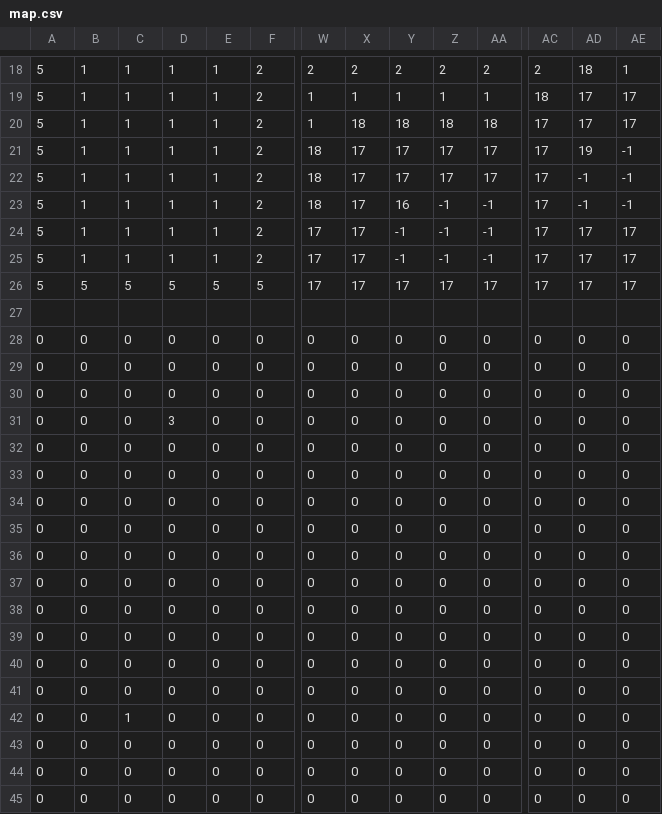
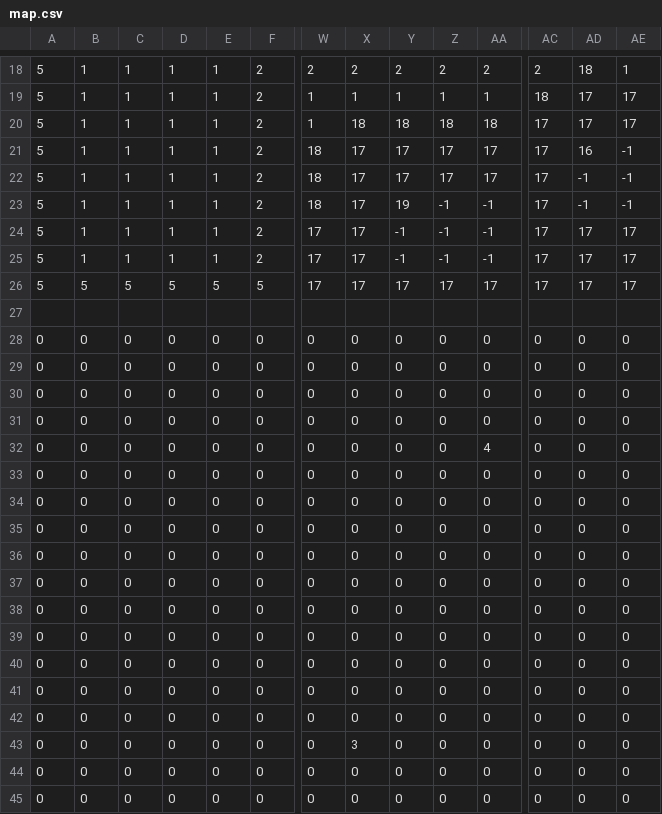
Before and after one commit to Richard-Lynch/Android-Top-Down-RPG, a CSV file: app/src/main/assets/map.csv, drawn as a sheet; only a part is shown, gaps mark what is left out; removed rows and columns are numbered as before the commit, all else as after; rows hold the shown columns only; the diff names each change by its address in the sheet, - before the commit and + after, or states it on an @@ line.

```diff
--- a/app/src/main/assets/map.csv
+++ b/app/src/main/assets/map.csv
-AD21: 19
+AD21: 16
-Y23: 16
+Y23: 19
-D31: 3
+D31: 0
+row 32: 0 | 0 | 0 | 0 | 0 | 0 | 0 | 0 | 0 | 0 | 4 | 0 | 0 | 0
-row 34: 0 | 0 | 0 | 0 | 0 | 0 | 0 | 0 | 0 | 0 | 0 | 0 | 0 | 0
-row 42: 0 | 0 | 1 | 0 | 0 | 0 | 0 | 0 | 0 | 0 | 0 | 0 | 0 | 0
+row 43: 0 | 0 | 0 | 0 | 0 | 0 | 0 | 3 | 0 | 0 | 0 | 0 | 0 | 0
```
Also changed, not shown: app/src/main/assets/map2.csv, 4 other files.
